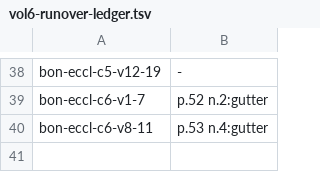
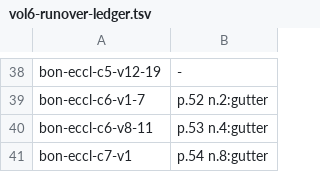
Before and after one commit to wilsonpruitt/bonaventure-sentences, a TSV file: manual-review/vol6-runover-ledger.tsv, drawn as a sheet; only a part is shown, gaps mark what is left out.

```diff
--- a/manual-review/vol6-runover-ledger.tsv
+++ b/manual-review/vol6-runover-ledger.tsv
@@ -40 +40,2 @@ bon-eccl-c6-v1-7	p.52 n.2:gutter
 bon-eccl-c6-v8-11	p.53 n.4:gutter
+bon-eccl-c7-v1	p.54 n.8:gutter
```
Also changed, not shown: 5 other files.
